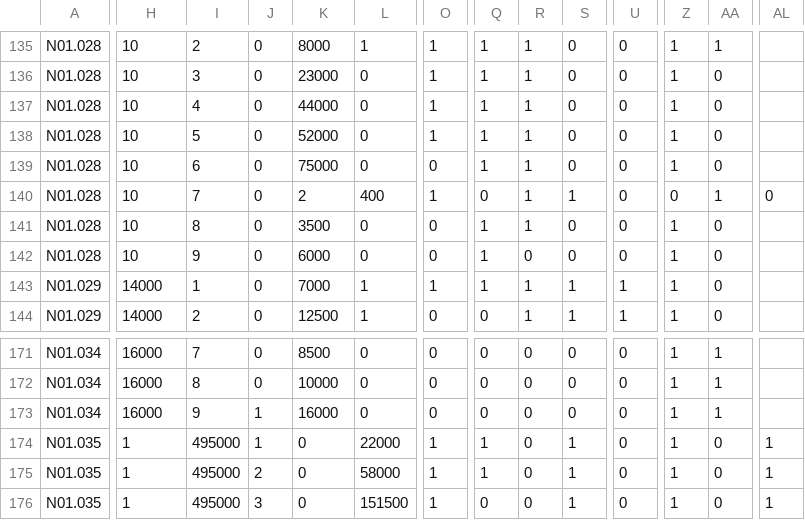
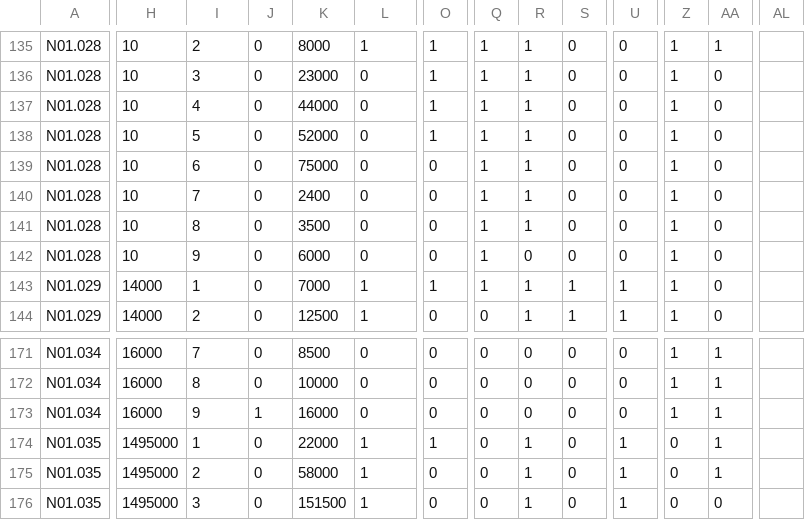
Before and after one commit to nikopoulospet/game_show_predictions, a CSV file: gameData_clean.csv, drawn as a sheet; only a part is shown, gaps mark what is left out; the diff covers the shown part only; the diff names each change by its address in the sheet, - before the commit and + after, or states it on an @@ line.

Commit message:
Update gameData_clean.csv

```diff
--- a/gameData_clean.csv
+++ b/gameData_clean.csv
-K140: 2
+K140: 2400
-L140: 400
+L140: 0
-O140: 1
+O140: 0
-Q140: 0
+Q140: 1
-S140: 1
+S140: 0
-Z140: 0
+Z140: 1
-AA140: 1
+AA140: 0
-AL140: 0
+AL140: (empty)
-H174:H176: 1
+H174:H176: 1495000
-I174: 495000
+I174: 1
-J174: 1
+J174: 0
-K174: 0
+K174: 22000
-L174: 22000
+L174: 1
-Q174:Q175: 1
+Q174:Q175: 0
-R174:R176: 0
+R174:R176: 1
-S174:S176: 1
+S174:S176: 0
-U174:U176: 0
+U174:U176: 1
-Z174:Z176: 1
+Z174:Z176: 0
-AA174:AA175: 0
+AA174:AA175: 1
-AL174:AL176: 1
+AL174:AL176: (empty)
-I175: 495000
+I175: 2
-J175: 2
+J175: 0
-K175: 0
+K175: 58000
-L175: 58000
+L175: 1
-O175:O176: 1
+O175:O176: 0
-I176: 495000
+I176: 3
-J176: 3
+J176: 0
-K176: 0
+K176: 151500
-L176: 151500
+L176: 1
```
Also changed, not shown: 131 edited cells elsewhere in this file.
